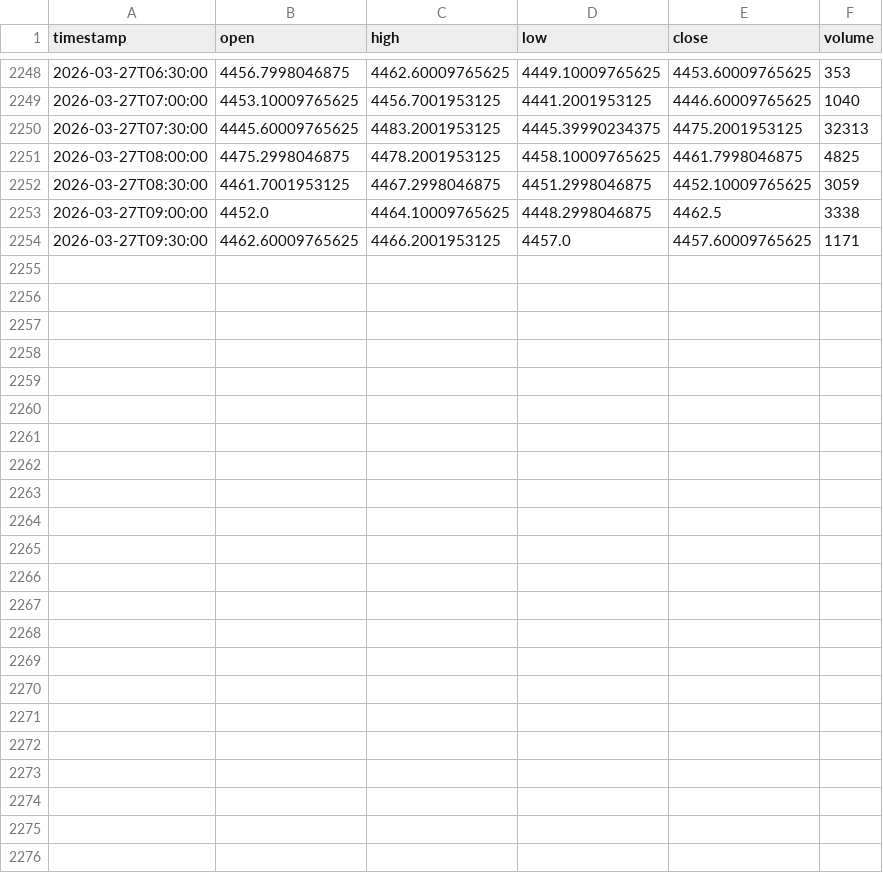
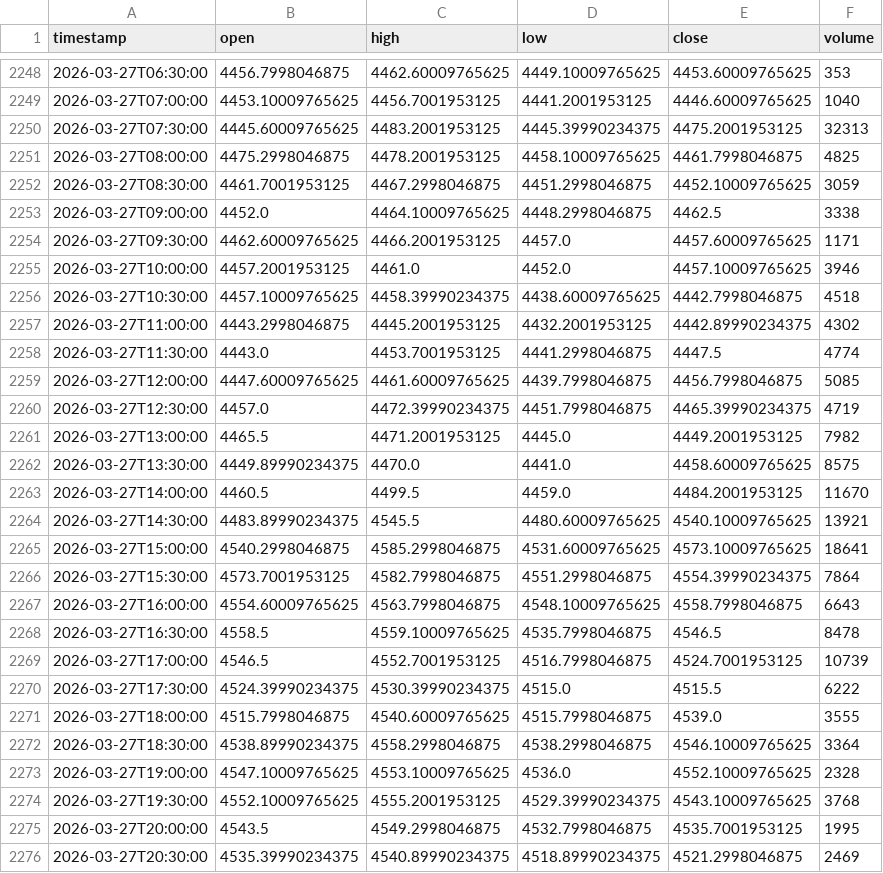
Before and after one commit to HACKLOVE340/HOPEFX-AI-TRADING, a CSV file: data/XAU_USD_M30.csv, drawn as a sheet; only a part is shown, gaps mark what is left out.

Commit message:
feat: production-ready app — all endpoints live, real eval data, gateway wired
api/broker.py:
- Fix broker_type display: strip class suffixes so PaperTradingBroker → paper
- Fix get_account_info() call: detect sync vs async before awaiting; unpack
  dataclass/dict/object uniformly so balance always resolves (100000.0 USD)

api/ml.py (/api/ml/accuracy):
- Pull precision/recall/f1 from oos_f1/oos_auc in advanced_oos_meta.json
- Pull sharpe from multi_symbol_backtest_extended.pooled_sharpe (3.28)
- Pull total_signals from oos_n (1260 OOS bars)
- Pull note from validation_notes for full context

api/gateway.py (POST /api/v1/orders):
- Replace placeholder stub with real TradeExecutor.execute_signal() routing
- Full validation: symbol, action (buy/sell/close), quantity > 0
- Returns filled_quantity, average_price, commission, latency_ms, status

.env:
- Add SIGNAL_ENGINE_SYMBOLS, SIGNAL_ENGINE_INTERVAL, SIGNAL_ENGINE_AUTO_TRADE
- Add OPENAI_MODEL, CHAT_MAX_HISTORY_TURNS (chat ready once key is set)
- Add FEATURE_MTF_FUSION=true and all other feature flags
- Add SL_ATR_MULT=1.5, TP_ATR_MULT=3.0, risk management vars
- Add commented OANDA credential placeholders for easy activation

ml/saved_models: updated models + training_report from --years 3 run
data/: updated OHLCV CSVs from training data fetch

End-to-end verification: 12/12 endpoints return 200
  /health, /api/ml/health, /api/ml/accuracy, /api/ml/engine-health,
  /api/ml/models, /api/broker/status, /api/chat/status,
  /api/signals/latest, /api/trading/ohlcv/XAUUSD, /app/, /docs,
  /ws/live/stats

Model: advanced_oos_v1, OOS accuracy=66.35%, Sharpe=3.28 (N=952, gate PASSED)

Co-authored-by: Ona <no-reply@ona.com>

```diff
--- a/data/XAU_USD_M30.csv
+++ b/data/XAU_USD_M30.csv
@@ -2254 +2254,23 @@ timestamp,open,high,low,close,volume
 2026-03-27T09:30:00,4462.60009765625,4466.2001953125,4457.0,4457.60009765625,1171
+2026-03-27T10:00:00,4457.2001953125,4461.0,4452.0,4457.10009765625,3946
+2026-03-27T10:30:00,4457.10009765625,4458.39990234375,4438.60009765625,4442.7998046875,4518
+2026-03-27T11:00:00,4443.2998046875,4445.2001953125,4432.2001953125,4442.89990234375,4302
+2026-03-27T11:30:00,4443.0,4453.7001953125,4441.2998046875,4447.5,4774
+2026-03-27T12:00:00,4447.60009765625,4461.60009765625,4439.7998046875,4456.7998046875,5085
+2026-03-27T12:30:00,4457.0,4472.39990234375,4451.7998046875,4465.39990234375,4719
+2026-03-27T13:00:00,4465.5,4471.2001953125,4445.0,4449.2001953125,7982
+2026-03-27T13:30:00,4449.89990234375,4470.0,4441.0,4458.60009765625,8575
+2026-03-27T14:00:00,4460.5,4499.5,4459.0,4484.2001953125,11670
+2026-03-27T14:30:00,4483.89990234375,4545.5,4480.60009765625,4540.10009765625,13921
+2026-03-27T15:00:00,4540.2998046875,4585.2998046875,4531.60009765625,4573.10009765625,18641
+2026-03-27T15:30:00,4573.7001953125,4582.7998046875,4551.2998046875,4554.39990234375,7864
+2026-03-27T16:00:00,4554.60009765625,4563.7998046875,4548.10009765625,4558.7998046875,6643
+2026-03-27T16:30:00,4558.5,4559.10009765625,4535.7998046875,4546.5,8478
+2026-03-27T17:00:00,4546.5,4552.7001953125,4516.7998046875,4524.7001953125,10739
+2026-03-27T17:30:00,4524.39990234375,4530.39990234375,4515.0,4515.5,6222
+2026-03-27T18:00:00,4515.7998046875,4540.60009765625,4515.7998046875,4539.0,3555
+2026-03-27T18:30:00,4538.89990234375,4558.2998046875,4538.2998046875,4546.10009765625,3364
+2026-03-27T19:00:00,4547.10009765625,4553.10009765625,4536.0,4552.10009765625,2328
+2026-03-27T19:30:00,4552.10009765625,4555.2001953125,4529.39990234375,4543.10009765625,3768
+2026-03-27T20:00:00,4543.5,4549.2998046875,4532.7998046875,4535.7001953125,1995
+2026-03-27T20:30:00,4535.39990234375,4540.89990234375,4518.89990234375,4521.2998046875,2469
```
Also changed, not shown: data/XAU_USD_H1.csv, data/XAU_USD_H4.csv, 9 other files.
